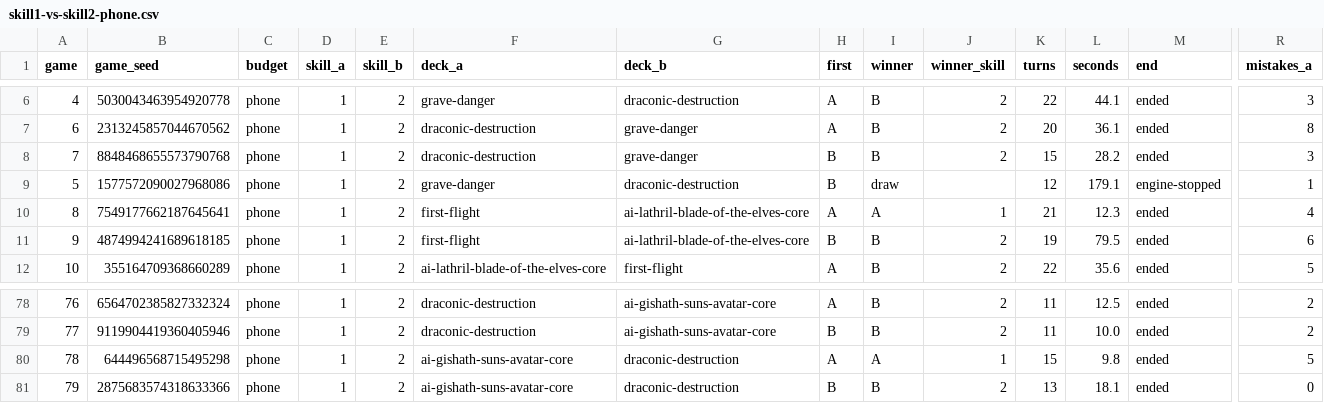
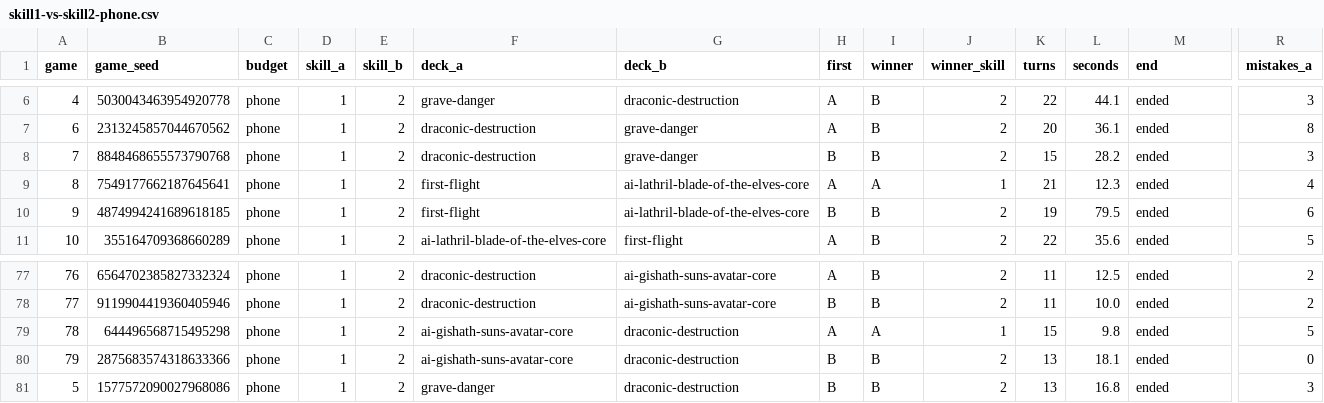
Before and after one commit to ineedsomesleep5/MagicMobile, a CSV file: docs/cloud/c3-results/c2-tuning/skill1-vs-skill2-phone.csv, drawn as a sheet; only a part is shown, gaps mark what is left out; removed rows and columns are numbered as before the commit, all else as after; rows hold the shown columns only; the diff names each change by its address in the sheet, - before the commit and + after, or states it on an @@ line.

```diff
--- a/docs/cloud/c3-results/c2-tuning/skill1-vs-skill2-phone.csv
+++ b/docs/cloud/c3-results/c2-tuning/skill1-vs-skill2-phone.csv
-row 9: 5 | 1577572090027968086 | phone | 1 | 2 | grave-danger | draconic-destruction | B | draw |  | 12 | 179.1 | engine-stopped | 1
+row 81: 5 | 1577572090027968086 | phone | 1 | 2 | grave-danger | draconic-destruction | B | B | 2 | 13 | 16.8 | ended | 3
```
Also changed, not shown: 6 other files.
